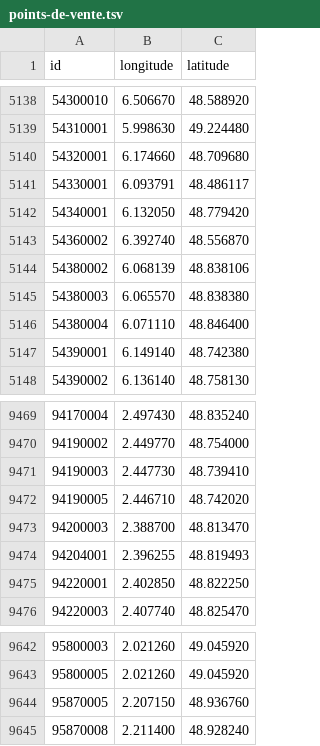
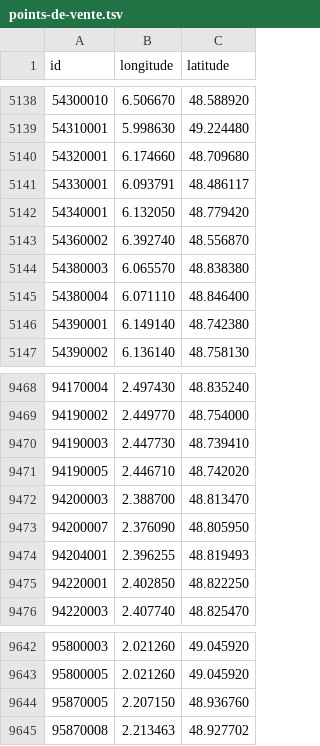
Before and after one commit to prix-carburant/prix-carburant-data, a TSV file: points-de-vente.tsv, drawn as a sheet; only a part is shown, gaps mark what is left out.

```diff
--- a/points-de-vente.tsv
+++ b/points-de-vente.tsv
@@ -5143,3 +5143,2 @@ id	longitude	latitude
 54360002	6.392740	48.556870
-54380002	6.068139	48.838106
 54380003	6.065570	48.838380
@@ -9473,2 +9472,3 @@ id	longitude	latitude
 94200003	2.388700	48.813470
+94200007	2.376090	48.805950
 94204001	2.396255	48.819493
@@ -9644,2 +9644,2 @@ id	longitude	latitude
 95870005	2.207150	48.936760
-95870008	2.211400	48.928240
+95870008	2.213463	48.927702
```
Also changed, not shown: prix-nationaux.tsv, 2 other files.
